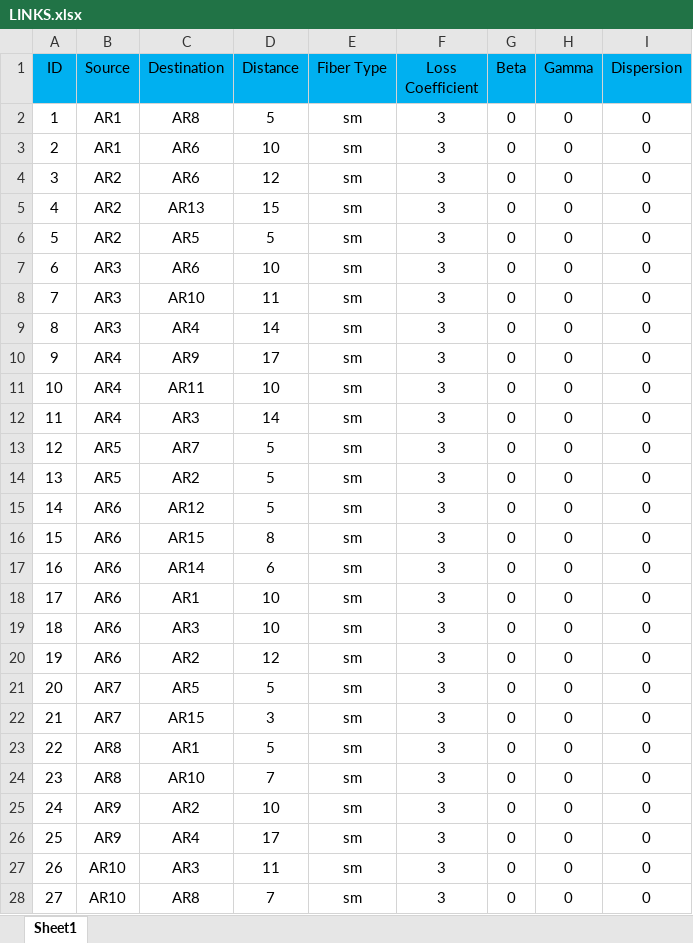
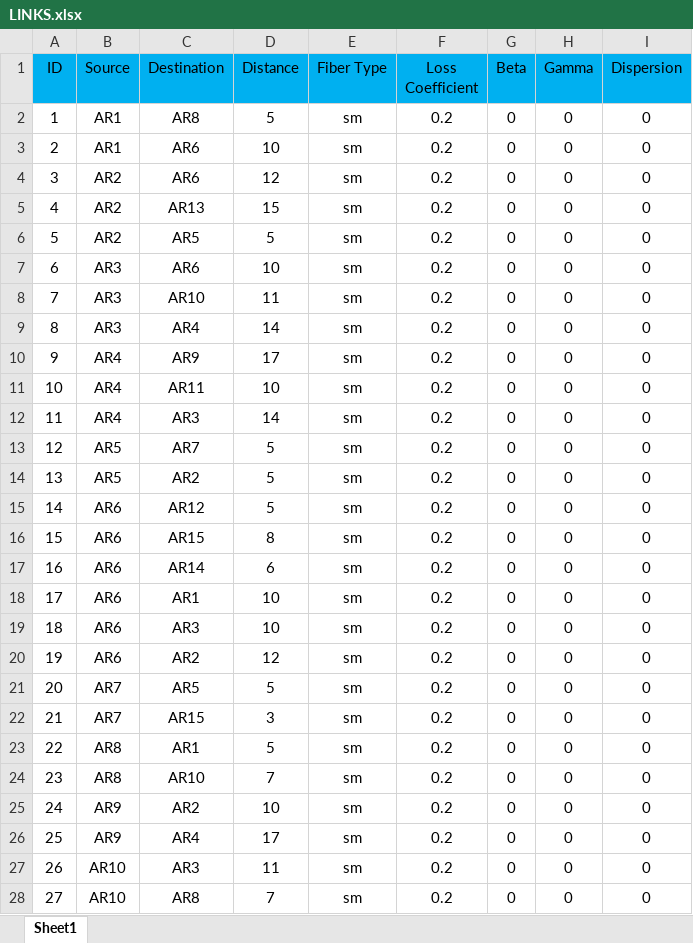
Before and after one commit to farzad1132/NetPlanner, an Excel workbook: Khuzestan Network/LINKS.xlsx, sheet Sheet1, drawn as a sheet; only a part is shown; values as stored, in another font and other column widths than the file's, no borders; the diff covers the shown part only; the diff names each change by its address in the sheet, - before the commit and + after, or states it on an @@ line.

```diff
--- a/Khuzestan Network/LINKS.xlsx (sheet Sheet1)
+++ b/Khuzestan Network/LINKS.xlsx (sheet Sheet1)
-F2:F28 (Loss Coefficient): 3
+F2:F28 (Loss Coefficient): 0.2
```
Also changed, not shown: 10 edited cells elsewhere in this sheet, Khuzestan Network/Khuzestan traffic.xlsx, Khuzestan Network/Nodes.xlsx, 2 other files.
